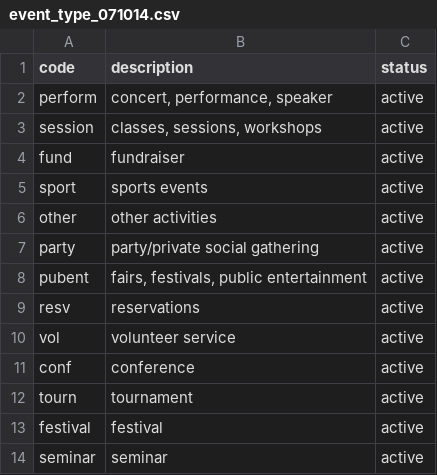
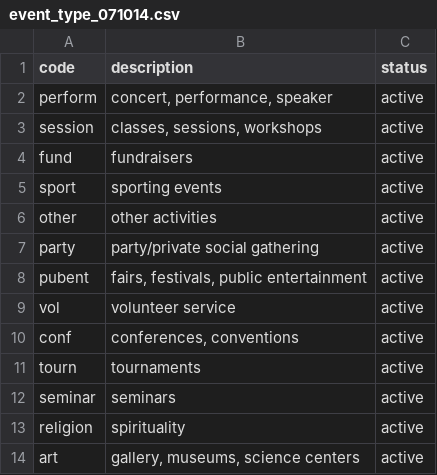
Before and after one commit to sdbmich1/plumboard, a CSV file: db/event_type_071014.csv, drawn as a sheet.

```diff
--- a/db/event_type_071014.csv
+++ b/db/event_type_071014.csv
@@ -3,4 +3,4 @@ perform,"concert, performance, speaker",active
 session,"classes, sessions, workshops",active
-fund,fundraiser,active
-sport,sports events,active
+fund,fundraisers,active
+sport,sporting events,active
 other,other activities,active
@@ -8,7 +8,7 @@ party,party/private social gathering,active
 pubent,"fairs, festivals, public entertainment",active
-resv,reservations,active
 vol,volunteer service,active
-conf,conference,active
-tourn,tournament,active
-festival,festival,active
-seminar,seminar,active
+conf,"conferences, conventions",active
+tourn,tournaments,active
+seminar,seminars,active
+religion,spirituality,active
+art,"gallery, museums, science centers",active
```
Also changed, not shown: 40 other files.
